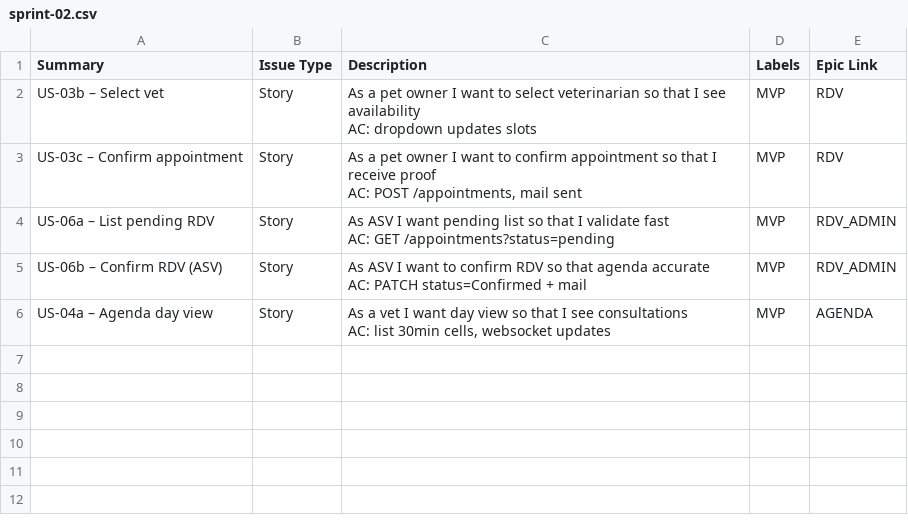
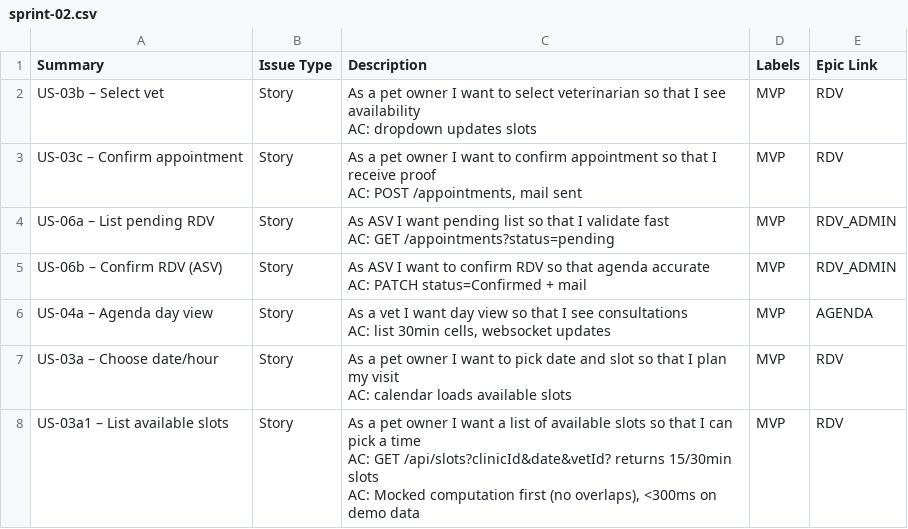
Before and after one commit to valentin-dlack/vitavet, a CSV file: planning/sprint-02.csv, drawn as a sheet; ↵ is a line break in a cell; the diff names each change by its address in the sheet, - before the commit and + after, or states it on an @@ line.

```diff
--- a/planning/sprint-02.csv
+++ b/planning/sprint-02.csv
+row 7: US-03a – Choose date/hour | Story | As a pet owner I want to pick date and slot so that I plan my visit ↵ AC: calendar loads available slots | MVP | RDV
+row 8: US-03a1 – List available slots | Story | As a pet owner I want a list of available slots so that I can pick a time ↵ AC: GET /api/slots?clinicId&date&vetId? returns 15/30min slots ↵ AC: Mocked computation first (no overlaps), <300ms on demo data | MVP | RDV
```
Also changed, not shown: planning/sprint-01.csv, planning/sprint-03.csv, 56 other files.
